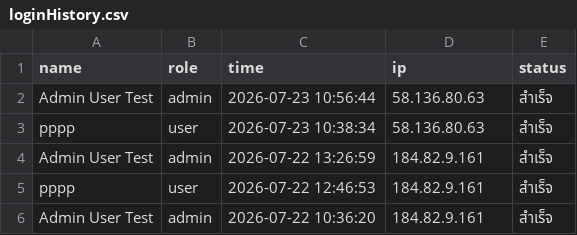
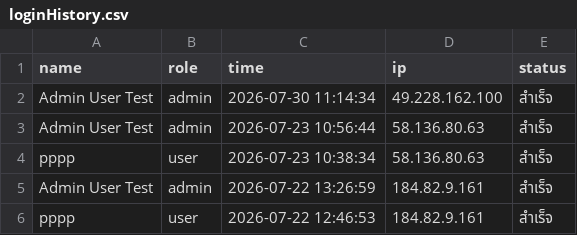
Before and after one commit to adithepkuraphong-hue/IT-AssetsViewer, a CSV file: outputs/database/loginHistory.csv, drawn as a sheet; only a part is shown; the shorter side is filled out with more unchanged rows; the diff names each change by its address in the sheet, - before the commit and + after, or states it on an @@ line.

```diff
--- a/outputs/database/loginHistory.csv
+++ b/outputs/database/loginHistory.csv
+row 2: Admin User Test | admin | 2026-07-30 11:14:34 | 49.228.162.100 | สำเร็จ
```
Also changed, not shown: outputs/database/auditLogs.csv, outputs/database/computerAssets.csv, 12 other files.
